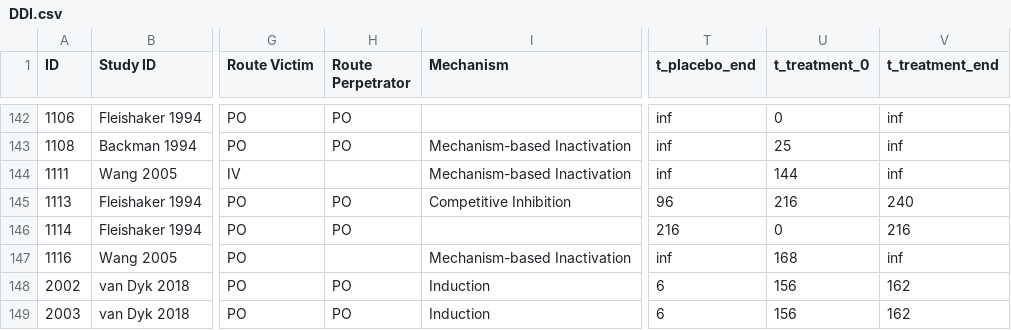
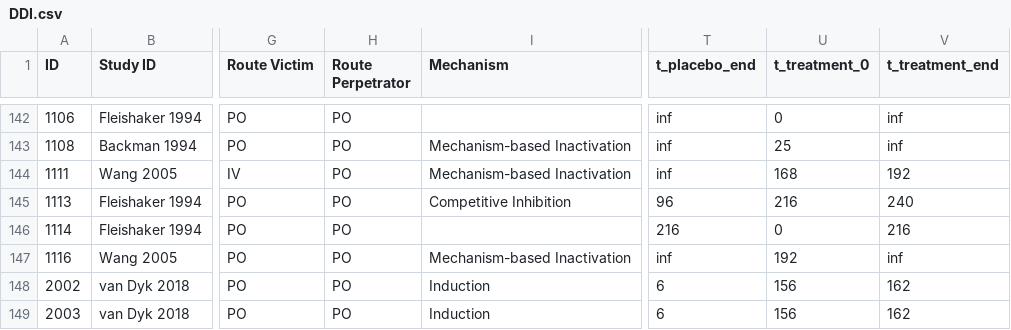
Before and after one commit to nina-nauwelaerts/Database-for-observed-data, a CSV file: DDI.csv, drawn as a sheet; only a part is shown, gaps mark what is left out; the diff names each change by its address in the sheet, - before the commit and + after, or states it on an @@ line.

Commit message:
correct times in Backman 94 and Wang 05

```diff
--- a/DDI.csv
+++ b/DDI.csv
-H144 (Route Perpetrator): (empty)
+H144 (Route Perpetrator): PO
-U144 (t_treatment_0): 144
+U144 (t_treatment_0): 168
-V144 (t_treatment_end): inf
+V144 (t_treatment_end): 192
-H147 (Route Perpetrator): (empty)
+H147 (Route Perpetrator): PO
-U147 (t_treatment_0): 168
+U147 (t_treatment_0): 192
```
Also changed, not shown: 1 other file.
